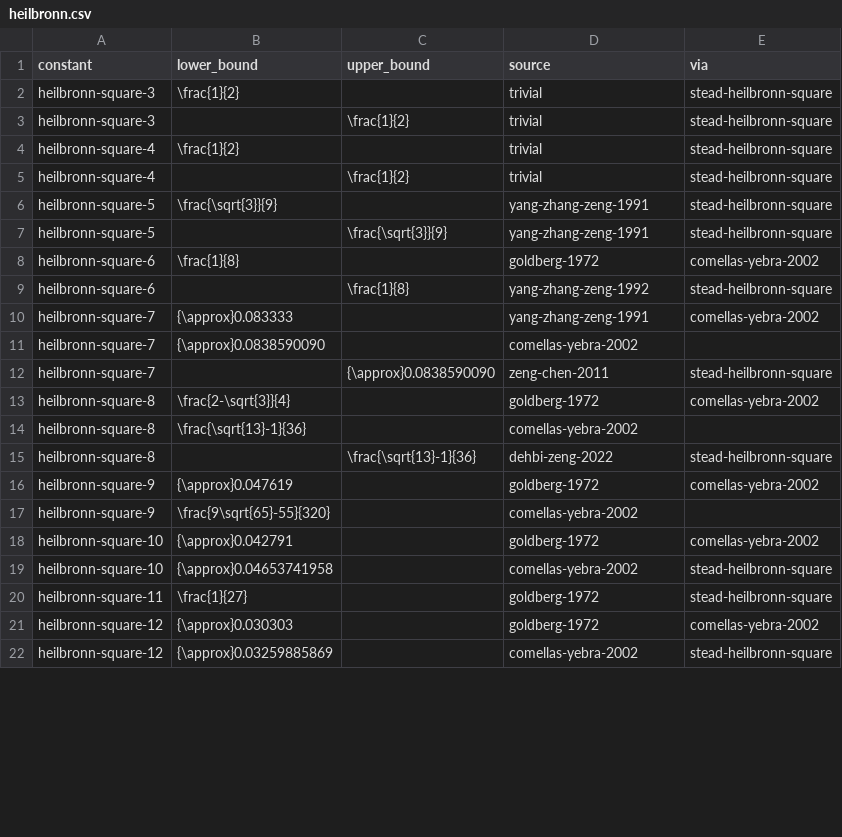
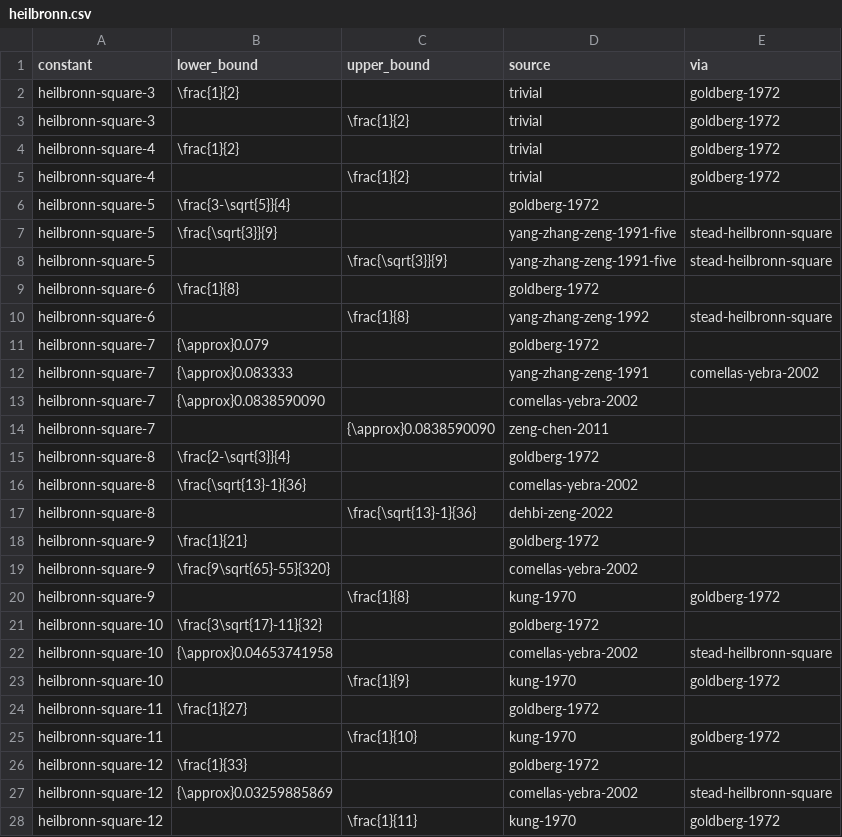
Before and after one commit to daniel-munro/leaps-in-bounds, a CSV file: literature/bounds/heilbronn.csv, drawn as a sheet; only a part is shown; the diff covers the shown part only.

```diff
--- a/literature/bounds/heilbronn.csv
+++ b/literature/bounds/heilbronn.csv
@@ -1,22 +1,28 @@
 constant,lower_bound,upper_bound,source,via
-heilbronn-square-3,\frac{1}{2},,trivial,stead-heilbronn-square
-heilbronn-square-3,,\frac{1}{2},trivial,stead-heilbronn-square
-heilbronn-square-4,\frac{1}{2},,trivial,stead-heilbronn-square
-heilbronn-square-4,,\frac{1}{2},trivial,stead-heilbronn-square
-heilbronn-square-5,\frac{\sqrt{3}}{9},,yang-zhang-zeng-1991,stead-heilbronn-square
-heilbronn-square-5,,\frac{\sqrt{3}}{9},yang-zhang-zeng-1991,stead-heilbronn-square
-heilbronn-square-6,\frac{1}{8},,goldberg-1972,comellas-yebra-2002
+heilbronn-square-3,\frac{1}{2},,trivial,goldberg-1972
+heilbronn-square-3,,\frac{1}{2},trivial,goldberg-1972
+heilbronn-square-4,\frac{1}{2},,trivial,goldberg-1972
+heilbronn-square-4,,\frac{1}{2},trivial,goldberg-1972
+heilbronn-square-5,\frac{3-\sqrt{5}}{4},,goldberg-1972,
+heilbronn-square-5,\frac{\sqrt{3}}{9},,yang-zhang-zeng-1991-five,stead-heilbronn-square
+heilbronn-square-5,,\frac{\sqrt{3}}{9},yang-zhang-zeng-1991-five,stead-heilbronn-square
+heilbronn-square-6,\frac{1}{8},,goldberg-1972,
 heilbronn-square-6,,\frac{1}{8},yang-zhang-zeng-1992,stead-heilbronn-square
+heilbronn-square-7,{\approx}0.079,,goldberg-1972,
 heilbronn-square-7,{\approx}0.083333,,yang-zhang-zeng-1991,comellas-yebra-2002
 heilbronn-square-7,{\approx}0.0838590090,,comellas-yebra-2002,
-heilbronn-square-7,,{\approx}0.0838590090,zeng-chen-2011,stead-heilbronn-square
-heilbronn-square-8,\frac{2-\sqrt{3}}{4},,goldberg-1972,comellas-yebra-2002
+heilbronn-square-7,,{\approx}0.0838590090,zeng-chen-2011,
+heilbronn-square-8,\frac{2-\sqrt{3}}{4},,goldberg-1972,
 heilbronn-square-8,\frac{\sqrt{13}-1}{36},,comellas-yebra-2002,
-heilbronn-square-8,,\frac{\sqrt{13}-1}{36},dehbi-zeng-2022,stead-heilbronn-square
-heilbronn-square-9,{\approx}0.047619,,goldberg-1972,comellas-yebra-2002
+heilbronn-square-8,,\frac{\sqrt{13}-1}{36},dehbi-zeng-2022,
+heilbronn-square-9,\frac{1}{21},,goldberg-1972,
 heilbronn-square-9,\frac{9\sqrt{65}-55}{320},,comellas-yebra-2002,
-heilbronn-square-10,{\approx}0.042791,,goldberg-1972,comellas-yebra-2002
+heilbronn-square-9,,\frac{1}{8},kung-1970,goldberg-1972
+heilbronn-square-10,\frac{3\sqrt{17}-11}{32},,goldberg-1972,
 heilbronn-square-10,{\approx}0.04653741958,,comellas-yebra-2002,stead-heilbronn-square
-heilbronn-square-11,\frac{1}{27},,goldberg-1972,stead-heilbronn-square
-heilbronn-square-12,{\approx}0.030303,,goldberg-1972,comellas-yebra-2002
+heilbronn-square-10,,\frac{1}{9},kung-1970,goldberg-1972
+heilbronn-square-11,\frac{1}{27},,goldberg-1972,
+heilbronn-square-11,,\frac{1}{10},kung-1970,goldberg-1972
+heilbronn-square-12,\frac{1}{33},,goldberg-1972,
 heilbronn-square-12,{\approx}0.03259885869,,comellas-yebra-2002,stead-heilbronn-square
+heilbronn-square-12,,\frac{1}{11},kung-1970,goldberg-1972
```
Also changed, not shown: 33 added rows and 14 edited cells elsewhere in this file, 5 other files.
